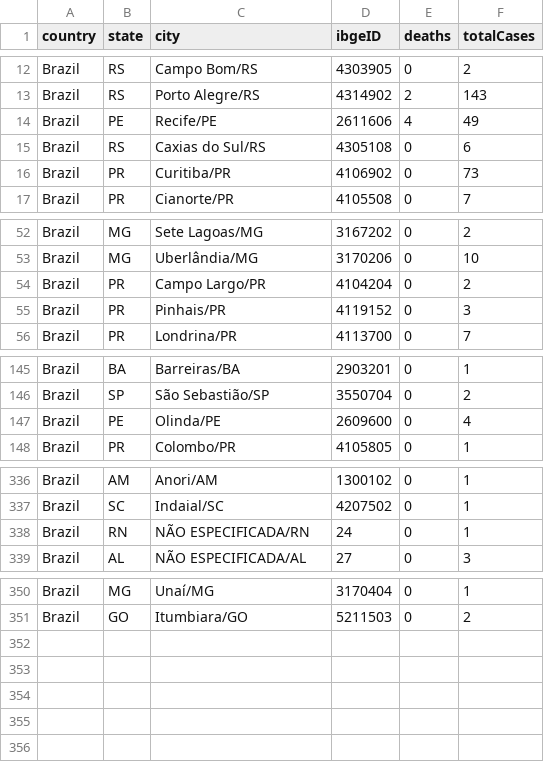
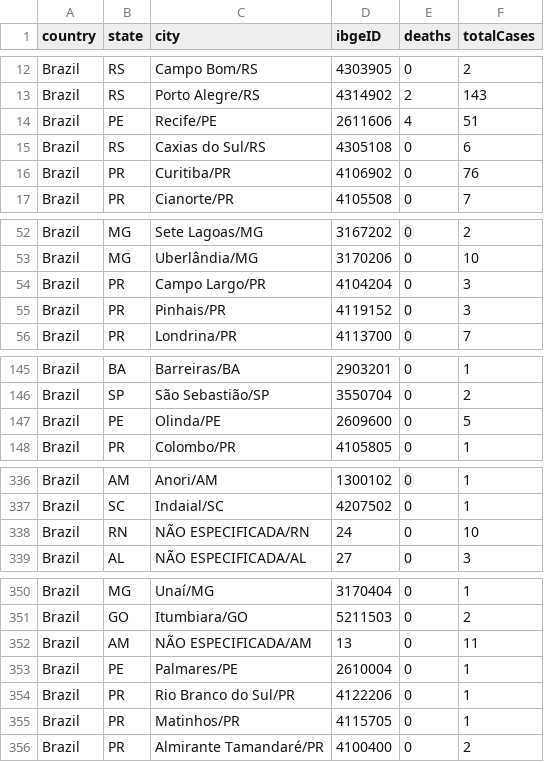
Before and after one commit to wcota/covid19br, a CSV file: cases-brazil-cities.csv, drawn as a sheet; only a part is shown, gaps mark what is left out.

```diff
--- a/cases-brazil-cities.csv
+++ b/cases-brazil-cities.csv
@@ -13,5 +13,5 @@ Brazil,RS,Campo Bom/RS,4303905,0,2
 Brazil,RS,Porto Alegre/RS,4314902,2,143
-Brazil,PE,Recife/PE,2611606,4,49
+Brazil,PE,Recife/PE,2611606,4,51
 Brazil,RS,Caxias do Sul/RS,4305108,0,6
-Brazil,PR,Curitiba/PR,4106902,0,73
+Brazil,PR,Curitiba/PR,4106902,0,76
 Brazil,PR,Cianorte/PR,4105508,0,7
@@ -53,3 +53,3 @@ Brazil,MG,Sete Lagoas/MG,3167202,0,2
 Brazil,MG,Uberlândia/MG,3170206,0,10
-Brazil,PR,Campo Largo/PR,4104204,0,2
+Brazil,PR,Campo Largo/PR,4104204,0,3
 Brazil,PR,Pinhais/PR,4119152,0,3
@@ -146,3 +146,3 @@ Brazil,BA,Barreiras/BA,2903201,0,1
 Brazil,SP,São Sebastião/SP,3550704,0,2
-Brazil,PE,Olinda/PE,2609600,0,4
+Brazil,PE,Olinda/PE,2609600,0,5
 Brazil,PR,Colombo/PR,4105805,0,1
@@ -337,3 +337,3 @@ Brazil,AM,Anori/AM,1300102,0,1
 Brazil,SC,Indaial/SC,4207502,0,1
-Brazil,RN,NÃO ESPECIFICADA/RN,24,0,1
+Brazil,RN,NÃO ESPECIFICADA/RN,24,0,10
 Brazil,AL,NÃO ESPECIFICADA/AL,27,0,3
@@ -351 +351,6 @@ Brazil,MG,Unaí/MG,3170404,0,1
 Brazil,GO,Itumbiara/GO,5211503,0,2
+Brazil,AM,NÃO ESPECIFICADA/AM,13,0,11
+Brazil,PE,Palmares/PE,2610004,0,1
+Brazil,PR,Rio Branco do Sul/PR,4122206,0,1
+Brazil,PR,Matinhos/PR,4115705,0,1
+Brazil,PR,Almirante Tamandaré/PR,4100400,0,2
```
Also changed, not shown: cases-brazil-states.csv, cases-brazil-total.csv, 3 other files.
